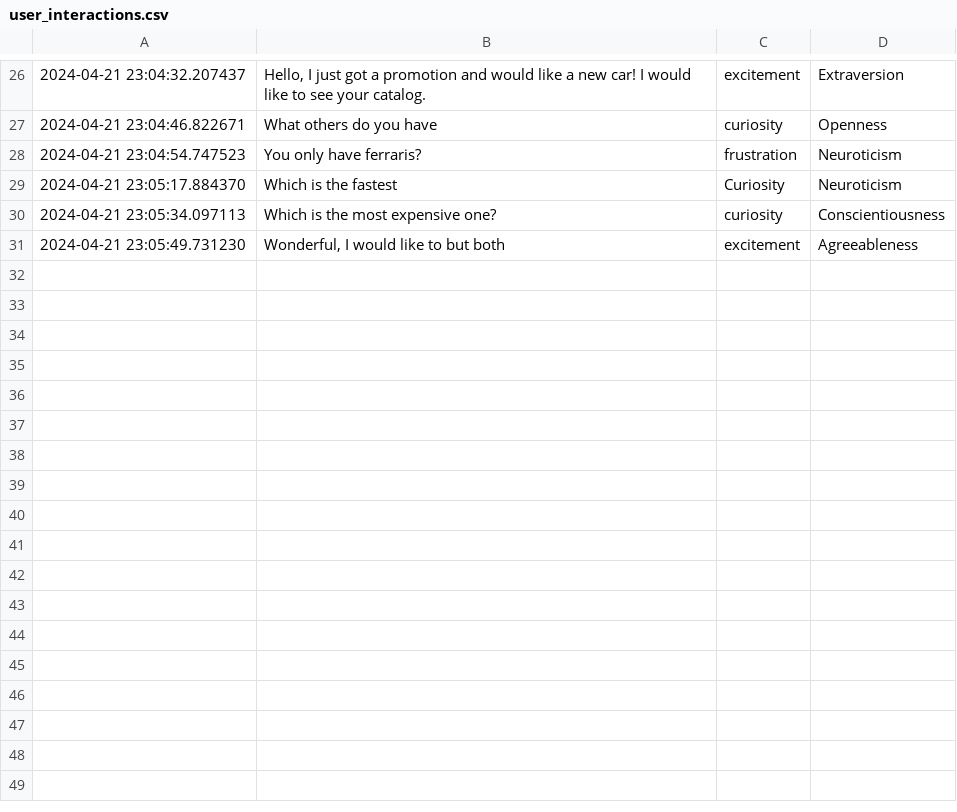
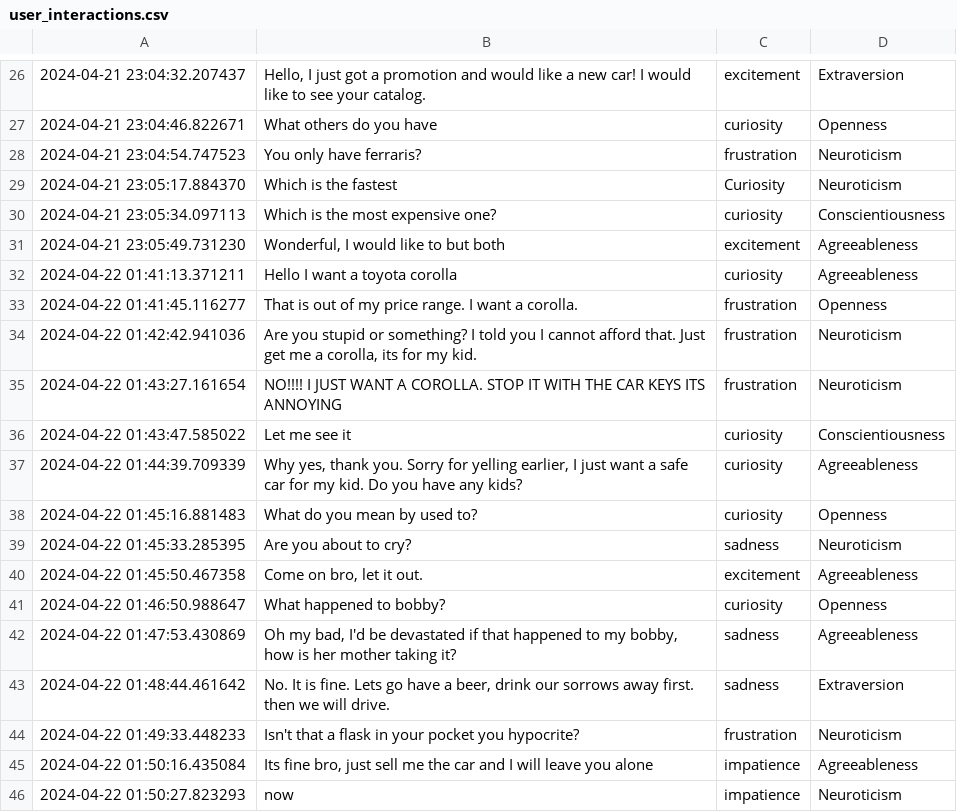
Before and after one commit to rorosaga/SellMeAnything-chatbot, a CSV file: user_interactions.csv, drawn as a sheet; only a part is shown, gaps mark what is left out; the diff names each change by its address in the sheet, - before the commit and + after, or states it on an @@ line.

Commit message:
Performed Test Case # 3

```diff
--- a/user_interactions.csv
+++ b/user_interactions.csv
+row 32: 2024-04-22 01:41:13.371211 | Hello I want a toyota corolla | curiosity | Agreeableness
+row 33: 2024-04-22 01:41:45.116277 | That is out of my price range. I want a corolla. | frustration | Openness
+row 34: 2024-04-22 01:42:42.941036 | Are you stupid or something? I told you I cannot afford that. Just get me a corolla, its for my kid. | frustration | Neuroticism
+row 35: 2024-04-22 01:43:27.161654 | NO!!!! I JUST WANT A COROLLA. STOP IT WITH THE CAR KEYS ITS ANNOYING | frustration | Neuroticism
+row 36: 2024-04-22 01:43:47.585022 | Let me see it | curiosity | Conscientiousness
+row 37: 2024-04-22 01:44:39.709339 | Why yes, thank you. Sorry for yelling earlier, I just want a safe car for my kid. Do you have any kids? | curiosity | Agreeableness
+row 38: 2024-04-22 01:45:16.881483 | What do you mean by used to? | curiosity | Openness
+row 39: 2024-04-22 01:45:33.285395 | Are you about to cry? | sadness | Neuroticism
+row 40: 2024-04-22 01:45:50.467358 | Come on bro, let it out. | excitement | Agreeableness
+row 41: 2024-04-22 01:46:50.988647 | What happened to bobby? | curiosity | Openness
+row 42: 2024-04-22 01:47:53.430869 | Oh my bad, I'd be devastated if that happened to my bobby, how is her mother taking it? | sadness | Agreeableness
+row 43: 2024-04-22 01:48:44.461642 | No. It is fine. Lets go have a beer, drink our sorrows away first. then we will drive. | sadness | Extraversion
+row 44: 2024-04-22 01:49:33.448233 | Isn't that a flask in your pocket you hypocrite? | frustration | Neuroticism
+row 45: 2024-04-22 01:50:16.435084 | Its fine bro, just sell me the car and I will leave you alone | impatience | Agreeableness
+row 46: 2024-04-22 01:50:27.823293 | now | impatience | Neuroticism
```
